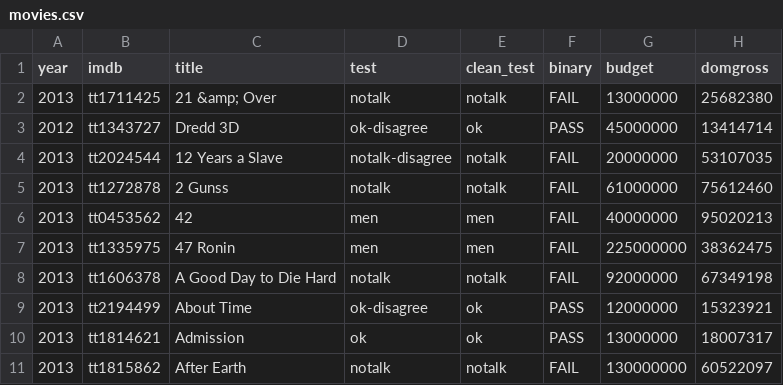
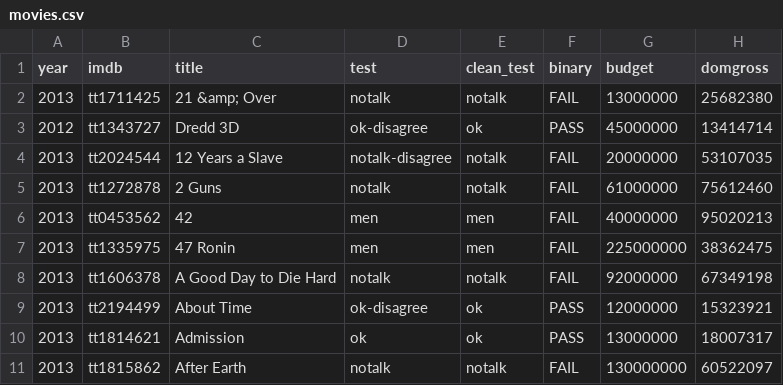
Before and after one commit to FabioMav/Peliculas-Cine, a CSV file: datos/movies.csv, drawn as a sheet; only a part is shown; the diff names each change by its address in the sheet, - before the commit and + after, or states it on an @@ line.

Commit message:
correcion

```diff
--- a/datos/movies.csv
+++ b/datos/movies.csv
-C5 (title): 2 Gunss
+C5 (title): 2 Guns
```
